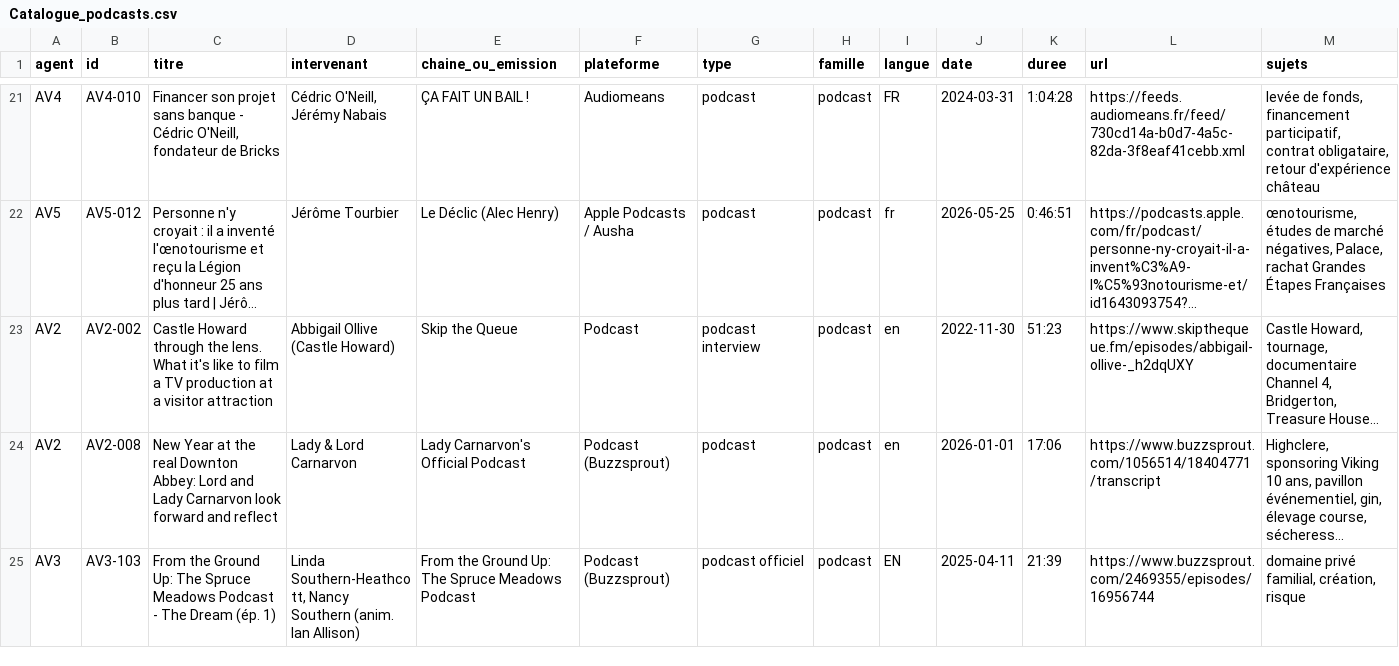
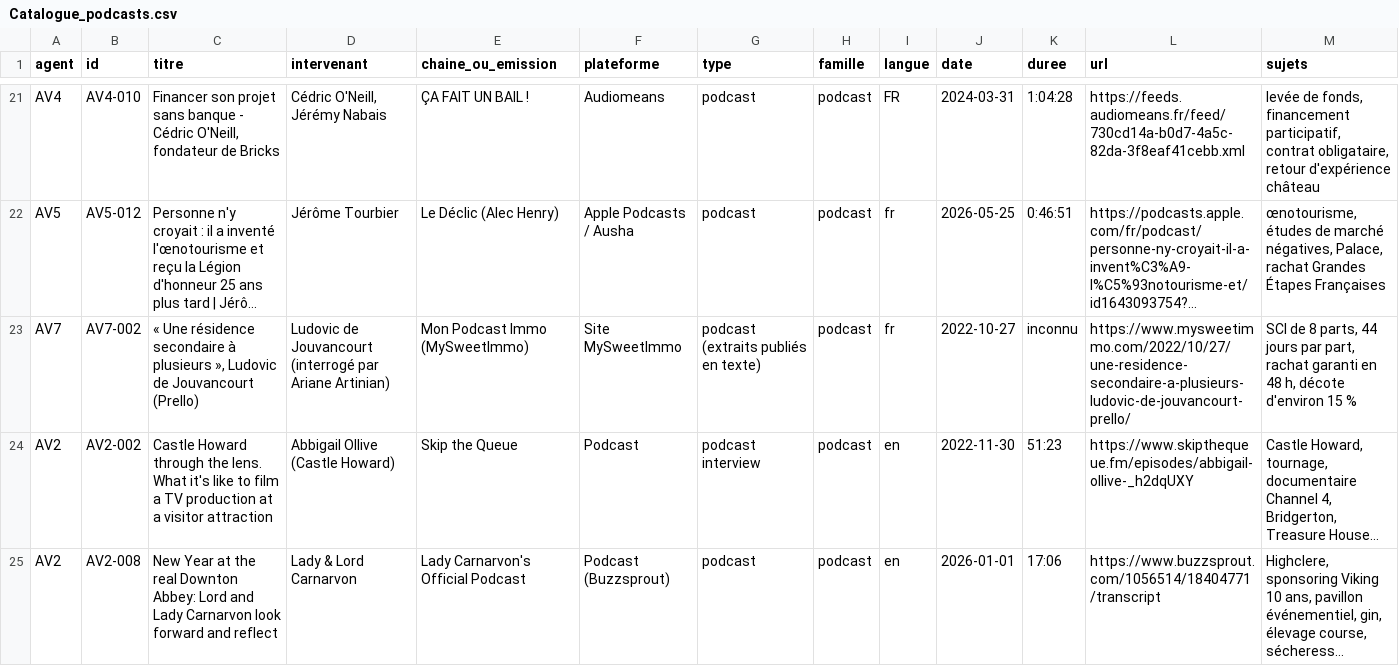
Before and after one commit to mabrs1785-arch/Ch-teau-, a CSV file: PODCASTS_CHATEAU_24H/01_BASE_DE_DONNEES/Catalogue_podcasts.csv, drawn as a sheet; only a part is shown, gaps mark what is left out; the shorter side is filled out with more unchanged rows; long unchanged cells end in …; rows hold the shown columns only; the diff covers the shown part only; the diff names each change by its address in the sheet, - before the commit and + after, or states it on an @@ line.

```diff
--- a/PODCASTS_CHATEAU_24H/01_BASE_DE_DONNEES/Catalogue_podcasts.csv
+++ b/PODCASTS_CHATEAU_24H/01_BASE_DE_DONNEES/Catalogue_podcasts.csv
+row 23: AV7 | AV7-002 | « Une résidence secondaire à plusieurs », Ludovic de Jouvancourt (Prello) | Ludovic de Jouvancourt (interrogé par Ariane Artinian) | Mon Podcast Immo (MySweetImmo) | Site MySweetImmo | podcast (extraits publiés en texte) | podcast | fr | 2022-10-27 | inconnu | https://www.mysweetimmo.com/2022/10/27/une-residence-secondaire-a-plusieurs-ludovic-de-jouvancourt-prello/ | SCI de 8 parts, 44 jours par part, rachat garanti en 48 h, décote d'environ 15 %
```
Also changed, not shown: 5 added rows elsewhere in this file, PODCASTS_CHATEAU_24H/01_BASE_DE_DONNEES/Catalogue_videos.csv, 9 other files.
